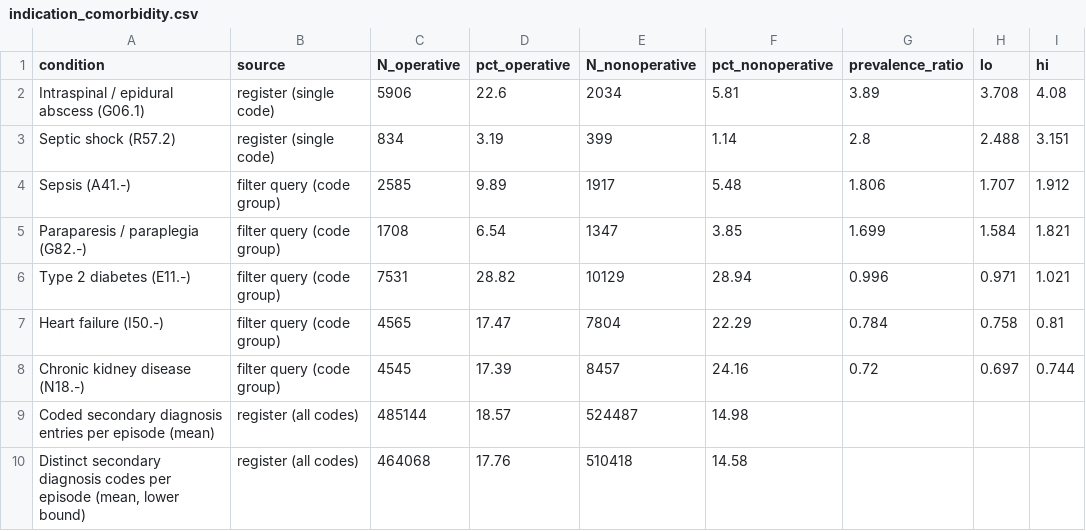
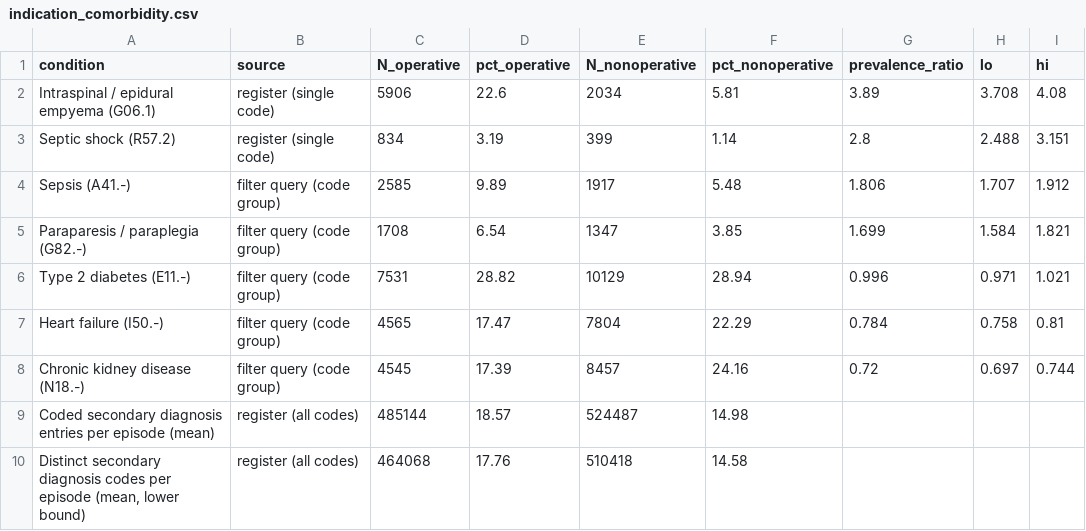
Before and after one commit to rnmcln/spondylodiscitis-treatment-selection, a CSV file: results/indication_comorbidity.csv, drawn as a sheet.

```diff
--- a/results/indication_comorbidity.csv
+++ b/results/indication_comorbidity.csv
@@ -1,3 +1,3 @@
 condition,source,N_operative,pct_operative,N_nonoperative,pct_nonoperative,prevalence_ratio,lo,hi
-Intraspinal / epidural abscess (G06.1),register (single code),5906,22.6,2034,5.81,3.89,3.708,4.08
+Intraspinal / epidural empyema (G06.1),register (single code),5906,22.6,2034,5.81,3.89,3.708,4.08
 Septic shock (R57.2),register (single code),834,3.19,399,1.14,2.8,2.488,3.151
```
Also changed, not shown: results/adjustment_sets.csv, results/arm_comparison.csv, 43 other files.
